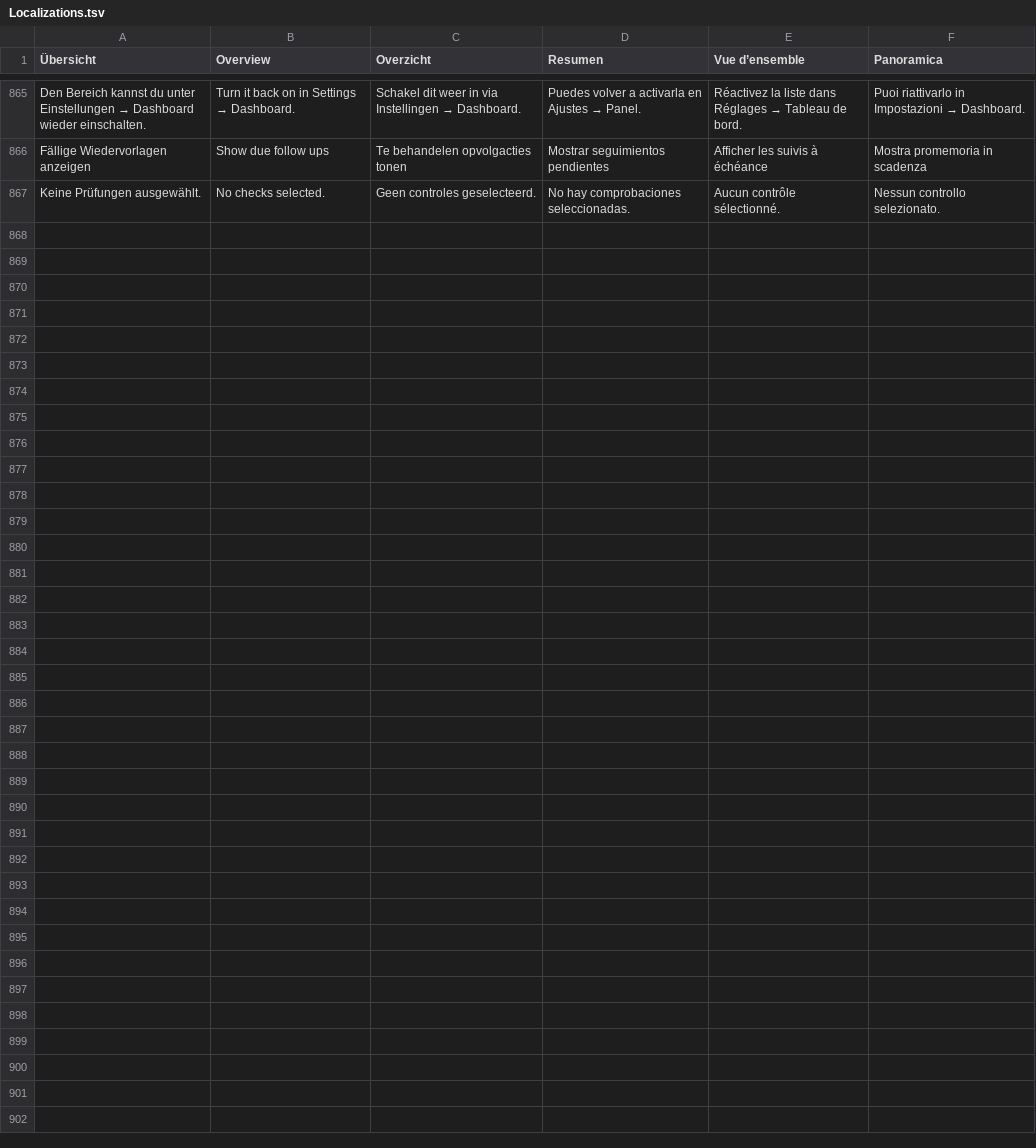
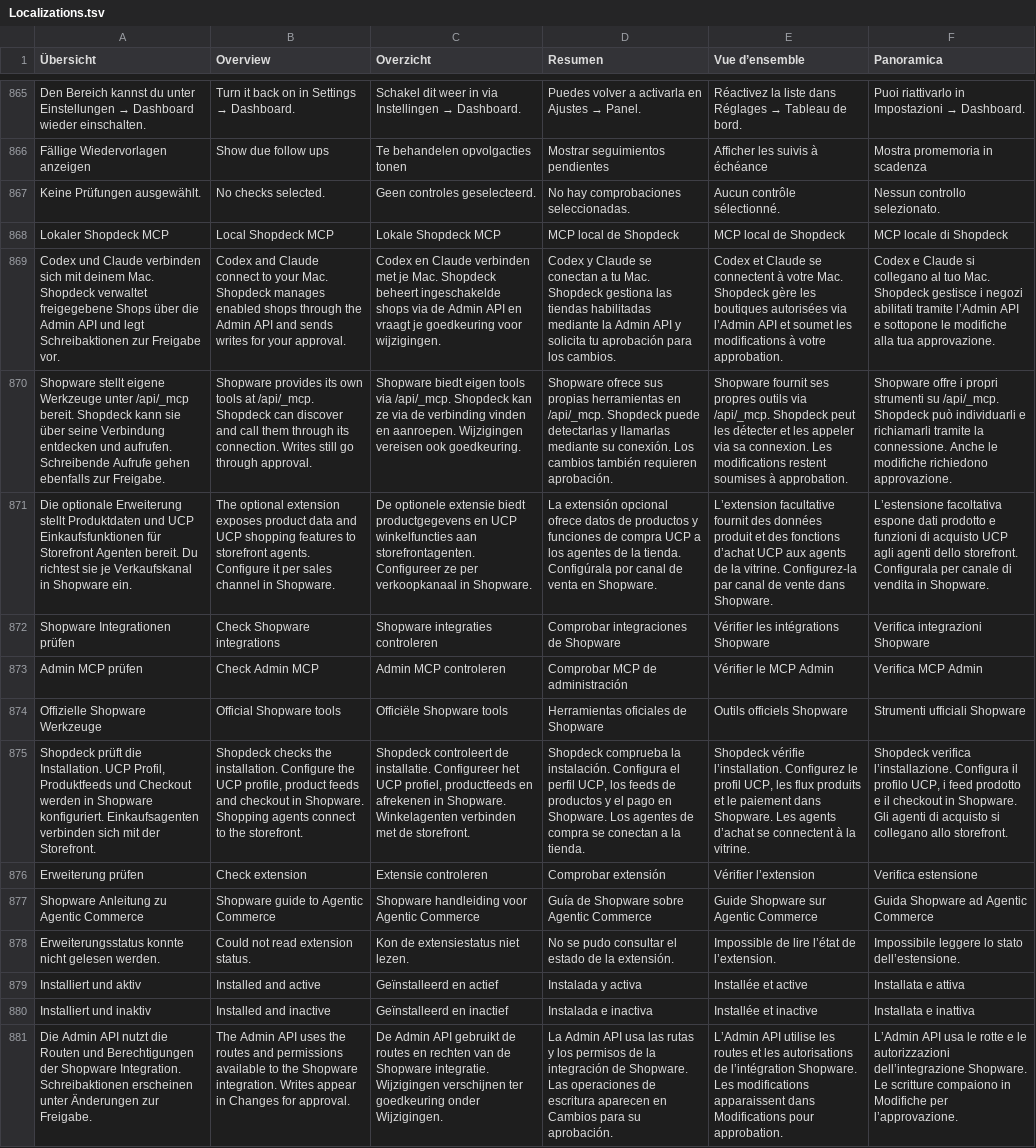
Before and after one commit to sthamann/shopdeck, a TSV file: Sources/Shopdeck/Resources/Localizations.tsv, drawn as a sheet; only a part is shown, gaps mark what is left out; the diff names each change by its address in the sheet, - before the commit and + after, or states it on an @@ line.

Commit message:
Explain Shopdeck and Shopware MCP separately from Agentic Commerce

```diff
--- a/Sources/Shopdeck/Resources/Localizations.tsv
+++ b/Sources/Shopdeck/Resources/Localizations.tsv
+row 868: Lokaler Shopdeck MCP | Local Shopdeck MCP | Lokale Shopdeck MCP | MCP local de Shopdeck | MCP local de Shopdeck | MCP locale di Shopdeck
+row 869: Codex und Claude verbinden sich mit deinem Mac. Shopdeck verwaltet freigegebene Shops über die Admin API und legt Schreibaktionen zur Freigabe vor. | Codex and Claude connect to your Mac. Shopdeck manages enabled shops through the Admin API and sends writes for your approval. | Codex en Claude verbinden met je Mac. Shopdeck beheert ingeschakelde shops via de Admin API en vraagt je goedkeuring voor wijzigingen. | Codex y Claude se conectan a tu Mac. Shopdeck gestiona las tiendas habilitadas mediante la Admin API y solicita tu aprobación para los cambios. | Codex et Claude se connectent à votre Mac. Shopdeck gère les boutiques autorisées via l’Admin API et soumet les modifications à votre approbation. | Codex e Claude si collegano al tuo Mac. Shopdeck gestisce i negozi abilitati tramite l’Admin API e sottopone le modifiche alla tua approvazione.
+row 870: Shopware stellt eigene Werkzeuge unter /api/_mcp bereit. Shopdeck kann sie über seine Verbindung entdecken und aufrufen. Schreibende Aufrufe gehen ebenfalls zur Freigabe. | Shopware provides its own tools at /api/_mcp. Shopdeck can discover and call them through its connection. Writes still go through approval. | Shopware biedt eigen tools via /api/_mcp. Shopdeck kan ze via de verbinding vinden en aanroepen. Wijzigingen vereisen ook goedkeuring. | Shopware ofrece sus propias herramientas en /api/_mcp. Shopdeck puede detectarlas y llamarlas mediante su conexión. Los cambios también requieren aprobación. | Shopware fournit ses propres outils via /api/_mcp. Shopdeck peut les détecter et les appeler via sa connexion. Les modifications restent soumises à approbation. | Shopware offre i propri strumenti su /api/_mcp. Shopdeck può individuarli e richiamarli tramite la connessione. Anche le modifiche richiedono approvazione.
+row 871: Die optionale Erweiterung stellt Produktdaten und UCP Einkaufsfunktionen für Storefront Agenten bereit. Du richtest sie je Verkaufskanal in Shopware ein. | The optional extension exposes product data and UCP shopping features to storefront agents. Configure it per sales channel in Shopware. | De optionele extensie biedt productgegevens en UCP winkelfuncties aan storefrontagenten. Configureer ze per verkoopkanaal in Shopware. | La extensión opcional ofrece datos de productos y funciones de compra UCP a los agentes de la tienda. Configúrala por canal de venta en Shopware. | L’extension facultative fournit des données produit et des fonctions d’achat UCP aux agents de la vitrine. Configurez-la par canal de vente dans Shopware. | L’estensione facoltativa espone dati prodotto e funzioni di acquisto UCP agli agenti dello storefront. Configurala per canale di vendita in Shopware.
+row 872: Shopware Integrationen prüfen | Check Shopware integrations | Shopware integraties controleren | Comprobar integraciones de Shopware | Vérifier les intégrations Shopware | Verifica integrazioni Shopware
+row 873: Admin MCP prüfen | Check Admin MCP | Admin MCP controleren | Comprobar MCP de administración | Vérifier le MCP Admin | Verifica MCP Admin
+row 874: Offizielle Shopware Werkzeuge | Official Shopware tools | Officiële Shopware tools | Herramientas oficiales de Shopware | Outils officiels Shopware | Strumenti ufficiali Shopware
+row 875: Shopdeck prüft die Installation. UCP Profil, Produktfeeds und Checkout werden in Shopware konfiguriert. Einkaufsagenten verbinden sich mit der Storefront. | Shopdeck checks the installation. Configure the UCP profile, product feeds and checkout in Shopware. Shopping agents connect to the storefront. | Shopdeck controleert de installatie. Configureer het UCP profiel, productfeeds en afrekenen in Shopware. Winkelagenten verbinden met de storefront. | Shopdeck comprueba la instalación. Configura el perfil UCP, los feeds de productos y el pago en Shopware. Los agentes de compra se conectan a la tienda. | Shopdeck vérifie l’installation. Configurez le profil UCP, les flux produits et le paiement dans Shopware. Les agents d’achat se connectent à la vitrine. | Shopdeck verifica l’installazione. Configura il profilo UCP, i feed prodotto e il checkout in Shopware. Gli agenti di acquisto si collegano allo storefront.
+row 876: Erweiterung prüfen | Check extension | Extensie controleren | Comprobar extensión | Vérifier l’extension | Verifica estensione
+row 877: Shopware Anleitung zu Agentic Commerce | Shopware guide to Agentic Commerce | Shopware handleiding voor Agentic Commerce | Guía de Shopware sobre Agentic Commerce | Guide Shopware sur Agentic Commerce | Guida Shopware ad Agentic Commerce
+row 878: Erweiterungsstatus konnte nicht gelesen werden. | Could not read extension status. | Kon de extensiestatus niet lezen. | No se pudo consultar el estado de la extensión. | Impossible de lire l’état de l’extension. | Impossibile leggere lo stato dell’estensione.
+row 879: Installiert und aktiv | Installed and active | Geïnstalleerd en actief | Instalada y activa | Installée et active | Installata e attiva
+row 880: Installiert und inaktiv | Installed and inactive | Geïnstalleerd en inactief | Instalada e inactiva | Installée et inactive | Installata e inattiva
+row 881: Die Admin API nutzt die Routen und Berechtigungen der Shopware Integration. Schreibaktionen erscheinen unter Änderungen zur Freigabe. | The Admin API uses the routes and permissions available to the Shopware integration. Writes appear in Changes for approval. | De Admin API gebruikt de routes en rechten van de Shopware integratie. Wijzigingen verschijnen ter goedkeuring onder Wijzigingen. | La Admin API usa las rutas y los permisos de la integración de Shopware. Las operaciones de escritura aparecen en Cambios para su aprobación. | L’Admin API utilise les routes et les autorisations de l’intégration Shopware. Les modifications apparaissent dans Modifications pour approbation. | L’Admin API usa le rotte e le autorizzazioni dell’integrazione Shopware. Le scritture compaiono in Modifiche per l’approvazione.
```
Also changed, not shown: 4 other files.
